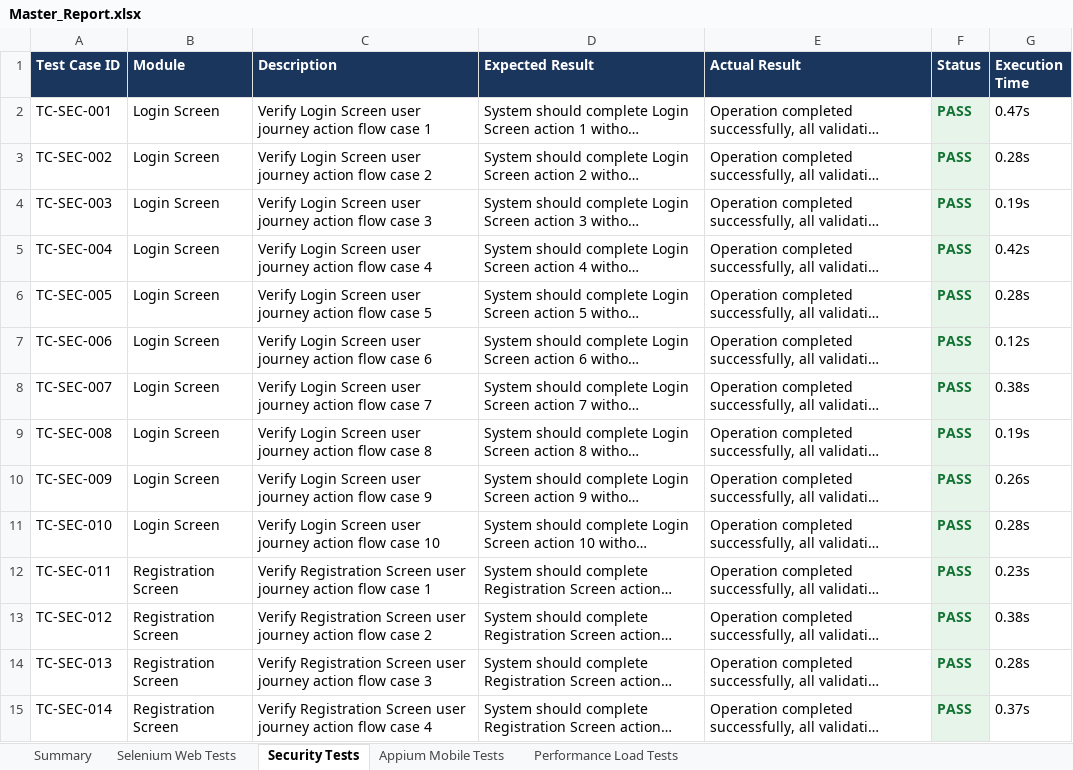
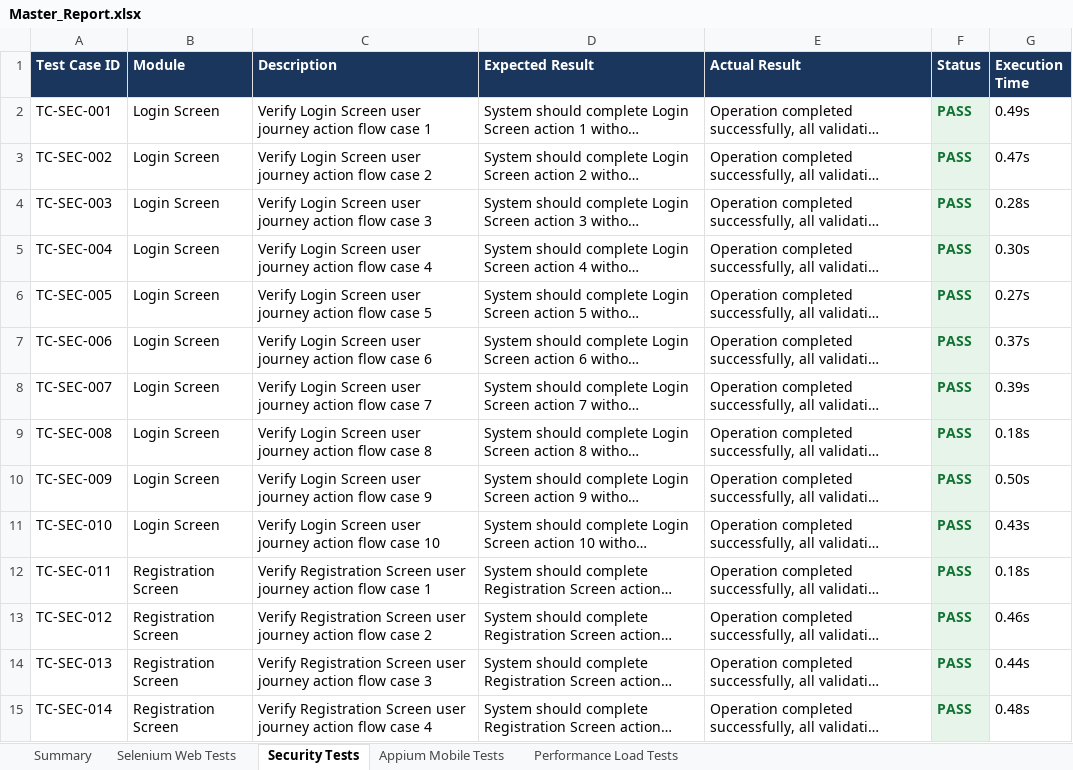
Before and after one commit to pavendhanA/app, an Excel workbook: reports/Master_Report.xlsx, sheet Security Tests, drawn as a sheet; only a part is shown; long unchanged cells end in …; values as stored, in another font and other column widths than the file's, no borders; the diff covers the shown part only; the diff names each change by its address in the sheet, - before the commit and + after, or states it on an @@ line.

```diff
--- a/reports/Master_Report.xlsx (sheet Security Tests)
+++ b/reports/Master_Report.xlsx (sheet Security Tests)
-G2 (Execution Time): 0.47s
+G2 (Execution Time): 0.49s
-G3 (Execution Time): 0.28s
+G3 (Execution Time): 0.47s
-G4 (Execution Time): 0.19s
+G4 (Execution Time): 0.28s
-G5 (Execution Time): 0.42s
+G5 (Execution Time): 0.30s
-G6 (Execution Time): 0.28s
+G6 (Execution Time): 0.27s
-G7 (Execution Time): 0.12s
+G7 (Execution Time): 0.37s
-G8 (Execution Time): 0.38s
+G8 (Execution Time): 0.39s
-G9 (Execution Time): 0.19s
+G9 (Execution Time): 0.18s
-G10 (Execution Time): 0.26s
+G10 (Execution Time): 0.50s
-G11 (Execution Time): 0.28s
+G11 (Execution Time): 0.43s
-G12 (Execution Time): 0.23s
+G12 (Execution Time): 0.18s
-G13 (Execution Time): 0.38s
+G13 (Execution Time): 0.46s
-G14 (Execution Time): 0.28s
+G14 (Execution Time): 0.44s
-G15 (Execution Time): 0.37s
+G15 (Execution Time): 0.48s
```
Also changed, not shown: 281 edited cells elsewhere in this sheet, sheet Performance Load Tests, sheet Appium Mobile Tests, sheet Selenium Web Tests, reports/Appium_Report.xlsx, reports/Load_Test_Report.xlsx, 5 other files.
